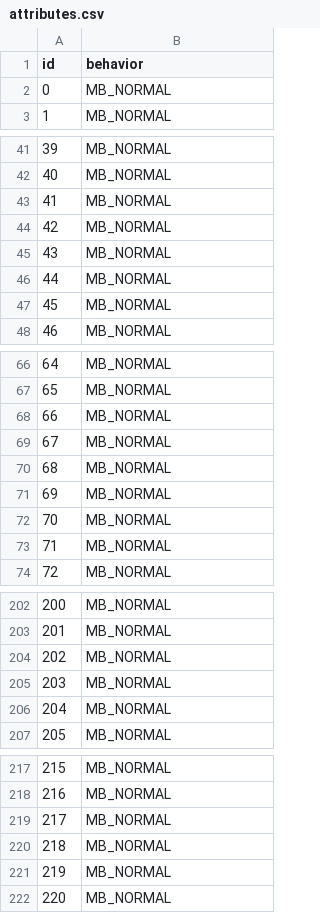
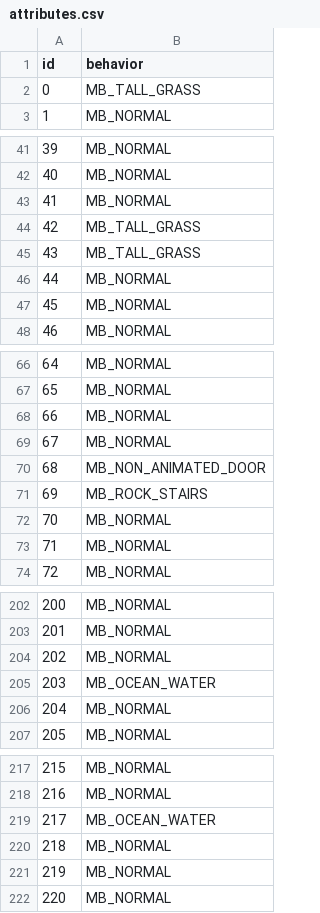
Before and after one commit to FosterProgramming/pokeemerald-expansion, a CSV file: data/tilesets/decompiled/abyssal_reef_primary/attributes.csv, drawn as a sheet; only a part is shown, gaps mark what is left out.

Commit message:
added tileset for abyssal reef

```diff
--- a/data/tilesets/decompiled/abyssal_reef_primary/attributes.csv
+++ b/data/tilesets/decompiled/abyssal_reef_primary/attributes.csv
@@ -1,3 +1,3 @@
 id,behavior
-0,MB_NORMAL
+0,MB_TALL_GRASS
 1,MB_NORMAL
@@ -43,4 +43,4 @@ id,behavior
 41,MB_NORMAL
-42,MB_NORMAL
-43,MB_NORMAL
+42,MB_TALL_GRASS
+43,MB_TALL_GRASS
 44,MB_NORMAL
@@ -69,4 +69,4 @@ id,behavior
 67,MB_NORMAL
-68,MB_NORMAL
-69,MB_NORMAL
+68,MB_NON_ANIMATED_DOOR
+69,MB_ROCK_STAIRS
 70,MB_NORMAL
@@ -204,3 +204,3 @@ id,behavior
 202,MB_NORMAL
-203,MB_NORMAL
+203,MB_OCEAN_WATER
 204,MB_NORMAL
@@ -218,3 +218,3 @@ id,behavior
 216,MB_NORMAL
-217,MB_NORMAL
+217,MB_OCEAN_WATER
 218,MB_NORMAL
```
Also changed, not shown: 12 other files.
